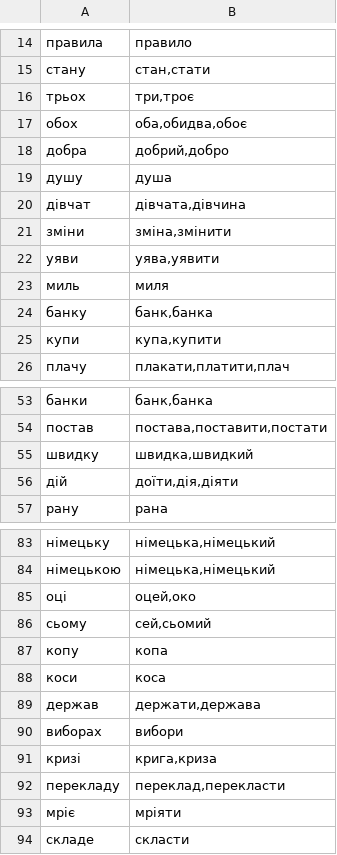
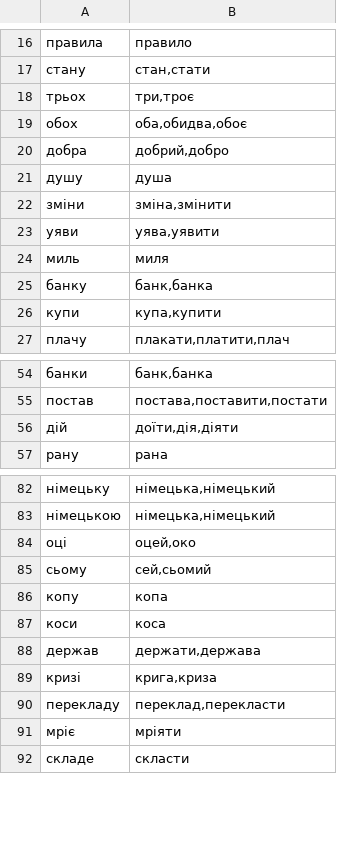
Before and after one commit to bee-san/hoshidicts, a TSV file: languages/uk/sources/homographs.tsv, drawn as a sheet; only a part is shown, gaps mark what is left out; removed rows and columns are numbered as before the commit, all else as after; the diff covers the shown part only; the diff names each change by its address in the sheet, - before the commit and + after, or states it on an @@ line.

```diff
--- a/languages/uk/sources/homographs.tsv
+++ b/languages/uk/sources/homographs.tsv
-row 20: дівчат | дівчата,дівчина
-row 55: швидку | швидка,швидкий
-row 90: виборах | вибори
```
Also changed, not shown: 17 added rows and 9 removed rows elsewhere in this file, 2 other files.
